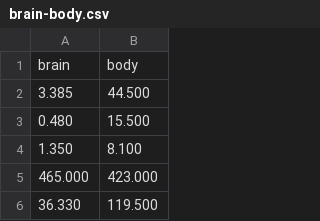
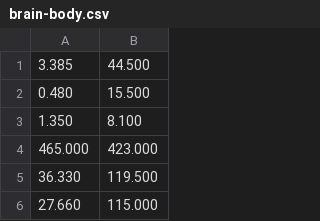
Before and after one commit to andrian-vyslotskyi/adaline, a CSV file: brain-body.csv, drawn as a sheet; only a part is shown; the shorter side is filled out with more unchanged rows; the diff names each change by its address in the sheet, - before the commit and + after, or states it on an @@ line.

```diff
--- a/brain-body.csv
+++ b/brain-body.csv
-row 1: brain | body
```
Also changed, not shown: 3 other files.
